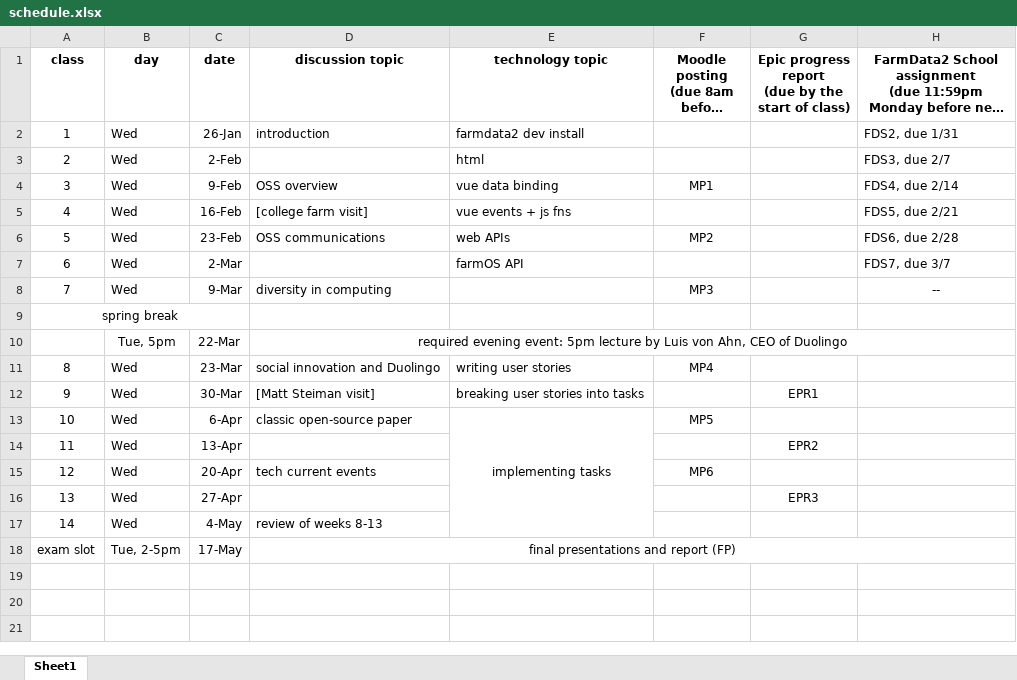
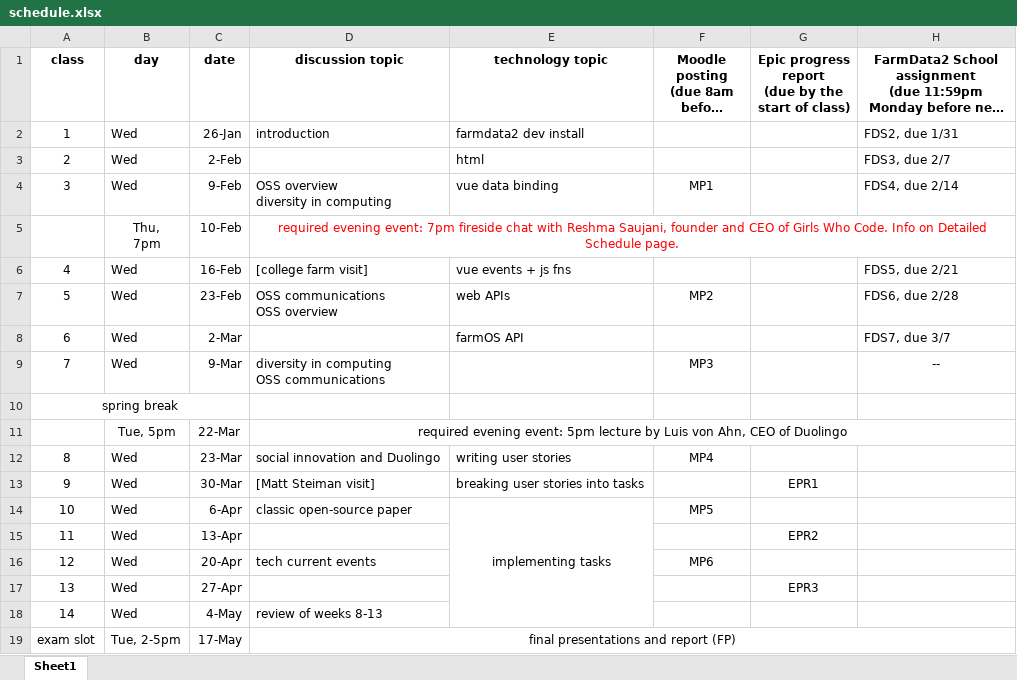
Before and after one commit to dickinson-comp290-sp2023/web, an Excel workbook: schedule.xlsx, sheet Sheet1, drawn as a sheet; long unchanged cells end in …; values as stored, in another font and other column widths than the file's, no borders; addresses are those after the commit; ↵ is a line break in a cell; the diff names each change by its address in the sheet, - before the commit and + after, or states it on an @@ line.

Commit message:
add GWC event

```diff
--- a/schedule.xlsx (sheet Sheet1)
+++ b/schedule.xlsx (sheet Sheet1)
-D4 (discussion topic): OSS overview
+D4 (discussion topic): OSS overview ↵ diversity in computing
+row 5:  | Thu, ↵ 7pm | 10-Feb | required evening event: 7pm fireside chat with Reshma Saujani, founder and CEO of Girls Who Code. Info on Detailed Schedule page.
-D7 (discussion topic): OSS communications
+D7 (discussion topic): OSS communications ↵ OSS overview
-D9 (discussion topic): diversity in computing
+D9 (discussion topic): diversity in computing ↵ OSS communications
```
Also changed, not shown: formulas that keep their value, 3 other files.
